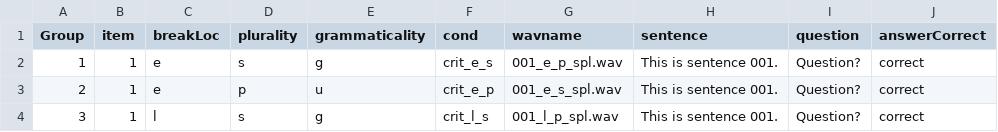
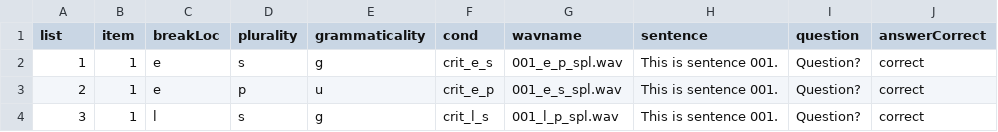
Before and after one commit to ajroyer/pcIbexTutorial, a CSV file: chunk_includes/testdesign.csv, drawn as a sheet; only a part is shown; the diff names each change by its address in the sheet, - before the commit and + after, or states it on an @@ line.

Commit message:
set group column name to "list"

```diff
--- a/chunk_includes/testdesign.csv
+++ b/chunk_includes/testdesign.csv
-A1: Group
+A1: list
```
Also changed, not shown: 2 other files.
